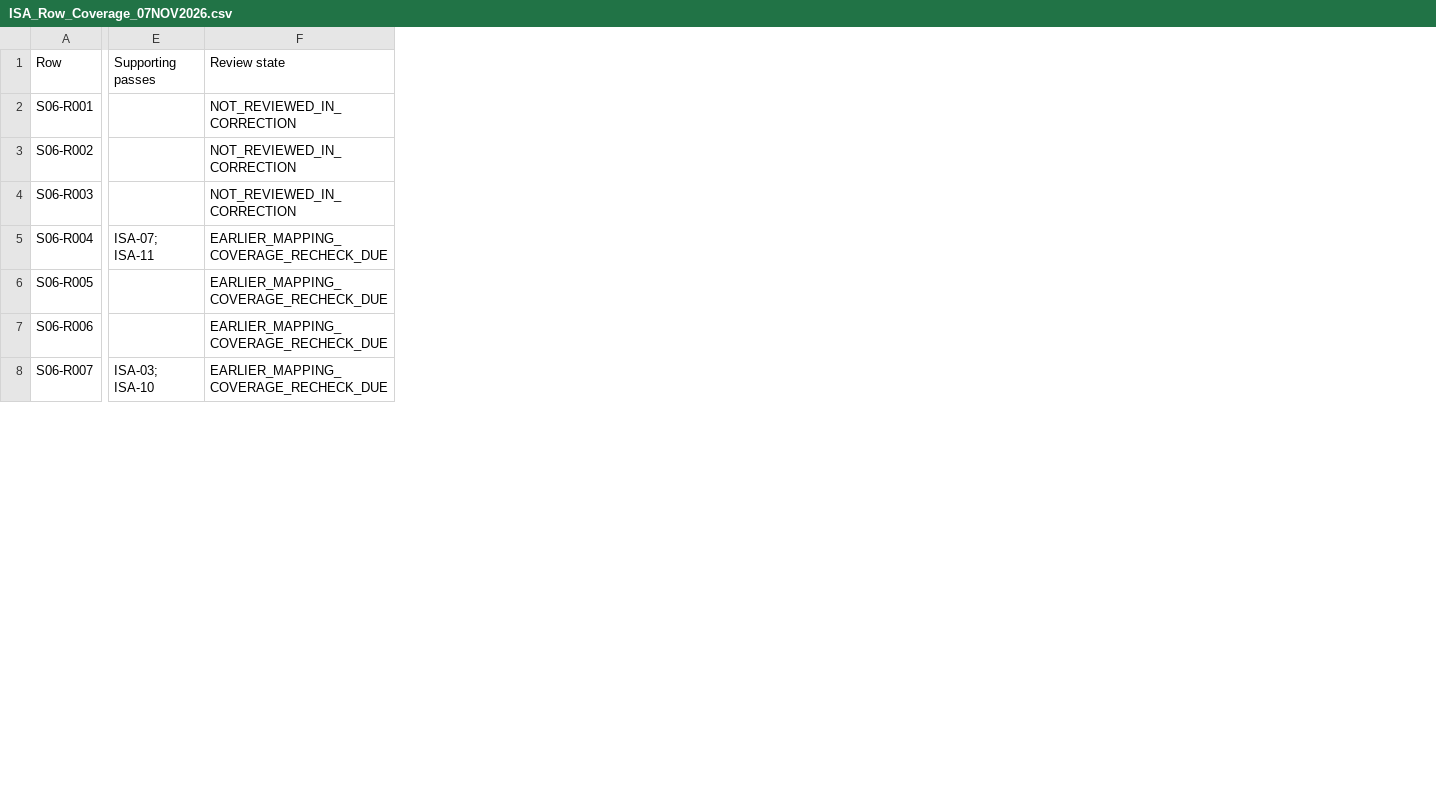
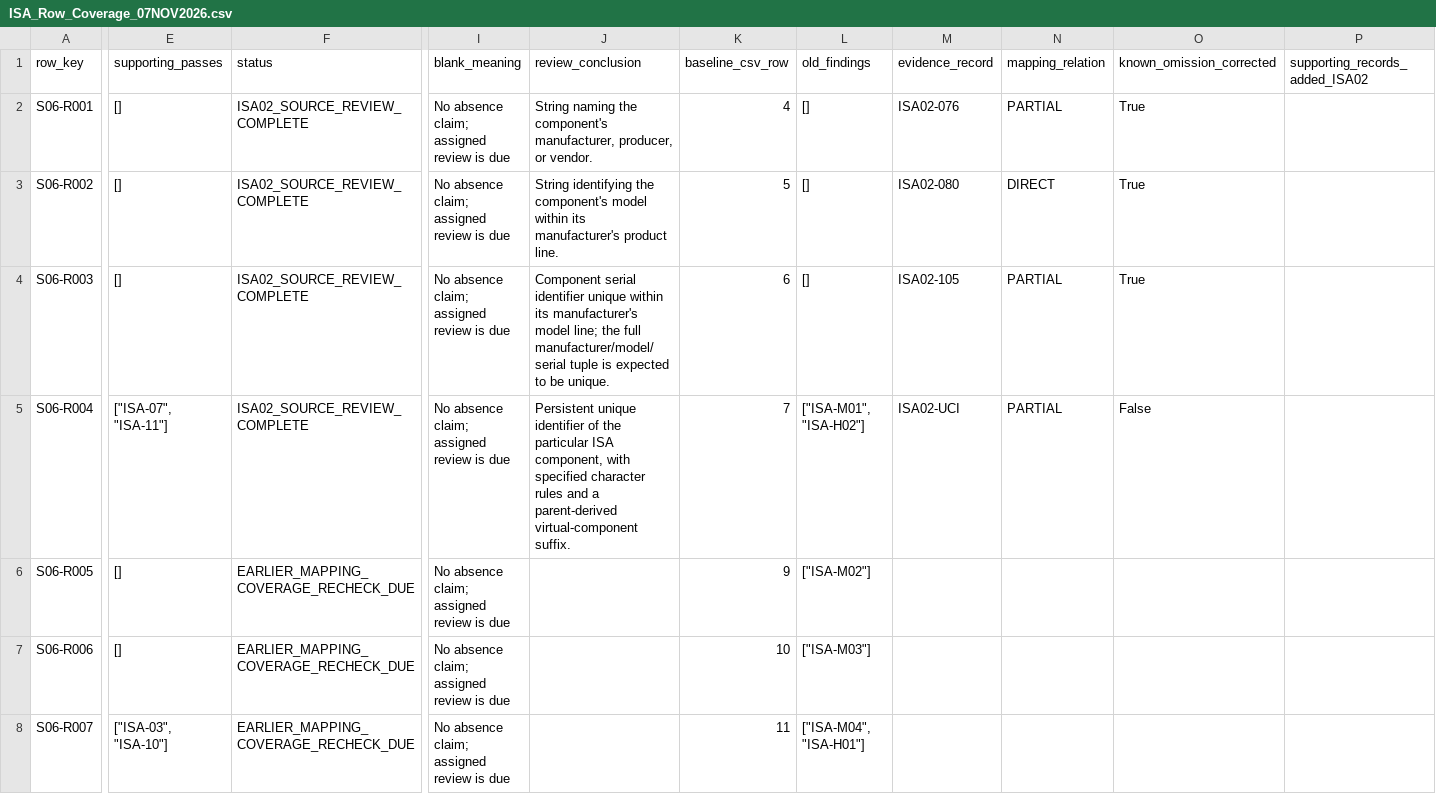
Before and after one commit to OS4CSAPI/glaux-client, a CSV file: Docs/Research/DIM_Profile_V2/Donor_DIM_Crosswalk/ISA_Row_Coverage_07NOV2026.csv, drawn as a sheet; only a part is shown, gaps mark what is left out; removed rows and columns are numbered as before the commit, all else as after; rows hold the shown columns only; the diff covers the shown part only; the diff names each change by its address in the sheet, - before the commit and + after, or states it on an @@ line.

```diff
--- a/Docs/Research/DIM_Profile_V2/Donor_DIM_Crosswalk/ISA_Row_Coverage_07NOV2026.csv
+++ b/Docs/Research/DIM_Profile_V2/Donor_DIM_Crosswalk/ISA_Row_Coverage_07NOV2026.csv
-column E, rows 5-8: ISA-07; ISA-11 |  |  | ISA-03; ISA-10
+column E, rows 2-8: [] | [] | [] | ["ISA-07", "ISA-11"] | [] | [] | ["ISA-03", "ISA-10"]
+column I, rows 2-8: all No absence claim; assigned review is due
+column J, rows 2-5: String naming the component's manufacturer, producer, or vendor. | String identifying the component's model within its manufacturer's product line. | Component serial identifier unique within its manufacturer's model line; the full manufacturer/model/serial tuple is expected to be unique. | Persistent unique identifier of the particular ISA component, with specified character rules and a parent-derived virtual-component suffix.
+column K, rows 2-8: 4 | 5 | 6 | 7 | 9 | 10 | 11
+column L, rows 2-8: [] | [] | [] | ["ISA-M01", "ISA-H02"] | ["ISA-M02"] | ["ISA-M03"] | ["ISA-M04", "ISA-H01"]
+column M, rows 2-5: ISA02-076 | ISA02-080 | ISA02-105 | ISA02-UCI
+column N, rows 2-5: PARTIAL | DIRECT | PARTIAL | PARTIAL
+column O, rows 2-5: True | True | True | False
+column P, empty
-row 1: Row | Supporting passes | Review state
+row 1: row_key | supporting_passes | status | blank_meaning | review_conclusion | baseline_csv_row | old_findings | evidence_record | mapping_relation | known_omission_corrected | supporting_records_added_ISA02
-F2:F4: NOT_REVIEWED_IN_CORRECTION
+F2:F4: ISA02_SOURCE_REVIEW_COMPLETE
-F5: EARLIER_MAPPING_COVERAGE_RECHECK_DUE
+F5: ISA02_SOURCE_REVIEW_COMPLETE
```
Also changed, not shown: 2 added columns elsewhere in this file, Docs/Research/DIM_Profile_V2/Donor_DIM_Crosswalk/ISA_Prior_Findings_Register_07NOV2026.csv, 25 other files.
